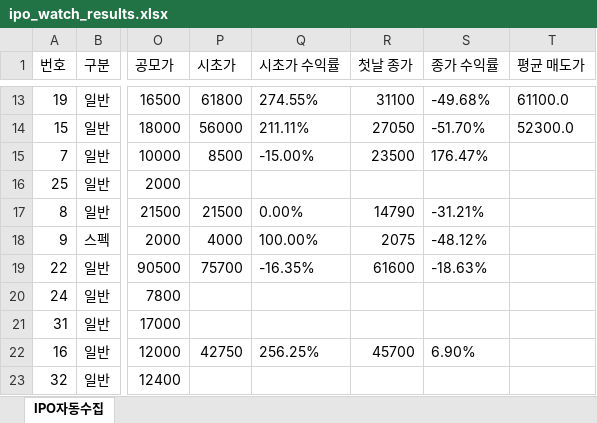
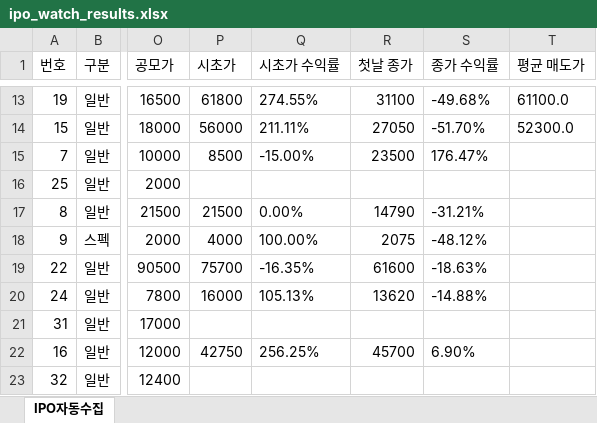
Before and after one commit to khiro37/IPO, an Excel workbook: ipo_watch_results.xlsx, sheet IPO자동수집, drawn as a sheet; only a part is shown, gaps mark what is left out; values as stored, in another font and other column widths than the file's, no borders; the diff names each change by its address in the sheet, - before the commit and + after, or states it on an @@ line.

```diff
--- a/ipo_watch_results.xlsx (sheet IPO자동수집)
+++ b/ipo_watch_results.xlsx (sheet IPO자동수집)
-P20 (시초가): (empty)
+P20 (시초가): 16000
-Q20 (시초가 수익률): (empty)
+Q20 (시초가 수익률): 105.13%
-R20 (첫날 종가): (empty)
+R20 (첫날 종가): 13620
-S20 (종가 수익률): (empty)
+S20 (종가 수익률): -14.88%
```
Also changed, not shown: 2 other files.
